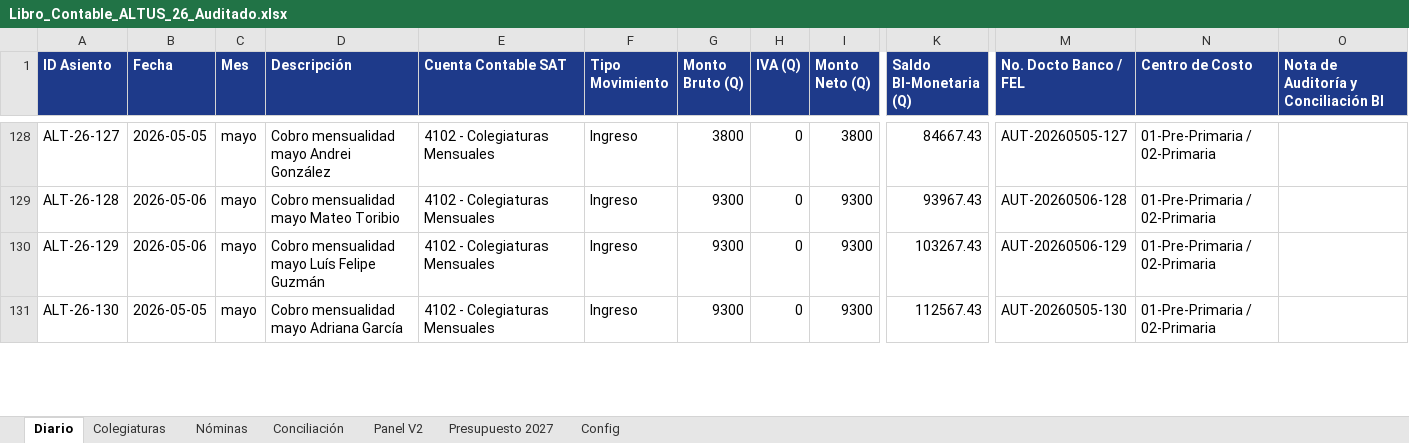
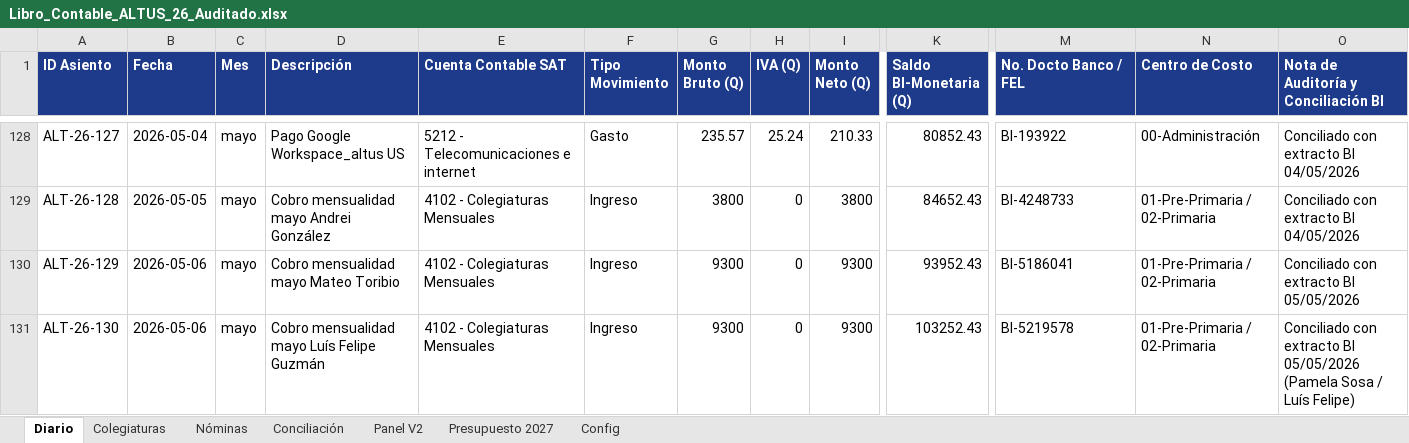
Before and after one commit to ATRVT/numeros_CEA, an Excel workbook: Libro_Contable_ALTUS_26_Auditado.xlsx, sheet Diario, drawn as a sheet; only a part is shown, gaps mark what is left out; values as stored, in another font and other column widths than the file's, no borders; the diff covers the shown part only; the diff names each change by its address in the sheet, - before the commit and + after, or states it on an @@ line.

Commit message:
fix(conciliacion): conciliar Mayo 2026 al centavo con extracto Banco Industrial

```diff
--- a/Libro_Contable_ALTUS_26_Auditado.xlsx (sheet Diario)
+++ b/Libro_Contable_ALTUS_26_Auditado.xlsx (sheet Diario)
-B128 (Fecha): 2026-05-05
+B128 (Fecha): 2026-05-04
-D128 (Descripción): Cobro mensualidad mayo Andrei González
+D128 (Descripción): Pago Google Workspace_altus US
-E128 (Cuenta Contable SAT): 4102 - Colegiaturas Mensuales
+E128 (Cuenta Contable SAT): 5212 - Telecomunicaciones e internet
-F128 (Tipo Movimiento): Ingreso
+F128 (Tipo Movimiento): Gasto
-G128 (Monto Bruto (Q)): 3800
+G128 (Monto Bruto (Q)): 235.57
-H128 (IVA (Q)): 0
+H128 (IVA (Q)): 25.24
-I128 (Monto Neto (Q)): 3800
+I128 (Monto Neto (Q)): 210.33
-K128 (Saldo BI-Monetaria (Q)): 84667.43
+K128 (Saldo BI-Monetaria (Q)): 80852.43
-M128 (No. Docto Banco / FEL): AUT-20260505-127
+M128 (No. Docto Banco / FEL): BI-193922
-N128 (Centro de Costo): 01-Pre-Primaria / 02-Primaria
+N128 (Centro de Costo): 00-Administración
-O128:O129: (empty)
+O128:O129: Conciliado con extracto BI 04/05/2026
-B129 (Fecha): 2026-05-06
+B129 (Fecha): 2026-05-05
-D129 (Descripción): Cobro mensualidad mayo Mateo Toribio
+D129 (Descripción): Cobro mensualidad mayo Andrei González
-G129 (Monto Bruto (Q)): 9300
+G129 (Monto Bruto (Q)): 3800
-I129 (Monto Neto (Q)): 9300
+I129 (Monto Neto (Q)): 3800
-K129 (Saldo BI-Monetaria (Q)): 93967.43
+K129 (Saldo BI-Monetaria (Q)): 84652.43
-M129 (No. Docto Banco / FEL): AUT-20260506-128
+M129 (No. Docto Banco / FEL): BI-4248733
-D130 (Descripción): Cobro mensualidad mayo Luís Felipe Guzmán
+D130 (Descripción): Cobro mensualidad mayo Mateo Toribio
-K130 (Saldo BI-Monetaria (Q)): 103267.43
+K130 (Saldo BI-Monetaria (Q)): 93952.43
-M130 (No. Docto Banco / FEL): AUT-20260506-129
+M130 (No. Docto Banco / FEL): BI-5186041
-O130: (empty)
+O130: Conciliado con extracto BI 05/05/2026
-B131 (Fecha): 2026-05-05
+B131 (Fecha): 2026-05-06
-D131 (Descripción): Cobro mensualidad mayo Adriana García
+D131 (Descripción): Cobro mensualidad mayo Luís Felipe Guzmán
-K131 (Saldo BI-Monetaria (Q)): 112567.43
+K131 (Saldo BI-Monetaria (Q)): 103252.43
-M131 (No. Docto Banco / FEL): AUT-20260505-130
+M131 (No. Docto Banco / FEL): BI-5219578
-O131: (empty)
+O131: Conciliado con extracto BI 05/05/2026 (Pamela Sosa / Luís Felipe)
```
Also changed, not shown: 1 added row and 1326 edited cells elsewhere in this sheet, sheet Conciliación, sheet Panel V2, 3 other files.
